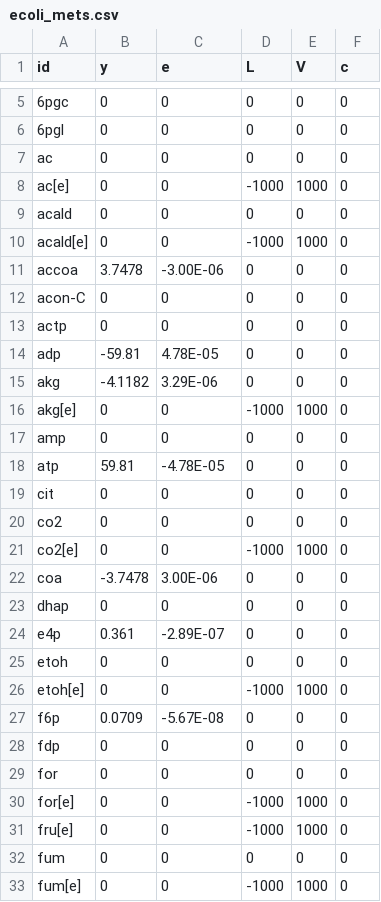
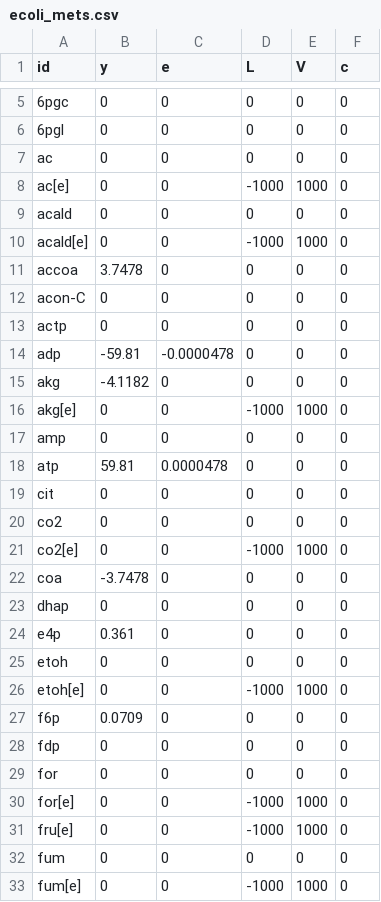
Before and after one commit to josePereiro/Chemostat.jl, a CSV file: ModelsData/EColi/ecoli_v2/ecoli_mets.csv, drawn as a sheet; only a part is shown, gaps mark what is left out; the diff covers the shown part only.

```diff
--- a/ModelsData/EColi/ecoli_v2/ecoli_mets.csv
+++ b/ModelsData/EColi/ecoli_v2/ecoli_mets.csv
@@ -10,10 +10,10 @@ acald,0,0,0,0,0
 acald[e],0,0,-1000,1000,0
-accoa,3.7478,-3.00E-06,0,0,0
+accoa,3.7478,0,0,0,0
 acon-C,0,0,0,0,0
 actp,0,0,0,0,0
-adp,-59.81,4.78E-05,0,0,0
-akg,-4.1182,3.29E-06,0,0,0
+adp,-59.81,-0.0000478,0,0,0
+akg,-4.1182,0,0,0,0
 akg[e],0,0,-1000,1000,0
 amp,0,0,0,0,0
-atp,59.81,-4.78E-05,0,0,0
+atp,59.81,0.0000478,0,0,0
 cit,0,0,0,0,0
@@ -21,8 +21,8 @@ co2,0,0,0,0,0
 co2[e],0,0,-1000,1000,0
-coa,-3.7478,3.00E-06,0,0,0
+coa,-3.7478,0,0,0,0
 dhap,0,0,0,0,0
-e4p,0.361,-2.89E-07,0,0,0
+e4p,0.361,0,0,0,0
 etoh,0,0,0,0,0
 etoh[e],0,0,-1000,1000,0
-f6p,0.0709,-5.67E-08,0,0,0
+f6p,0.0709,0,0,0,0
 fdp,0,0,0,0,0
```
Also changed, not shown: 18 edited cells elsewhere in this file, ModelsData/EColi/ecoli_v1/ecoli_mets.csv, ModelsData/EColi/ecoli_v1/ecoli_rxns.csv, 16 other files.
